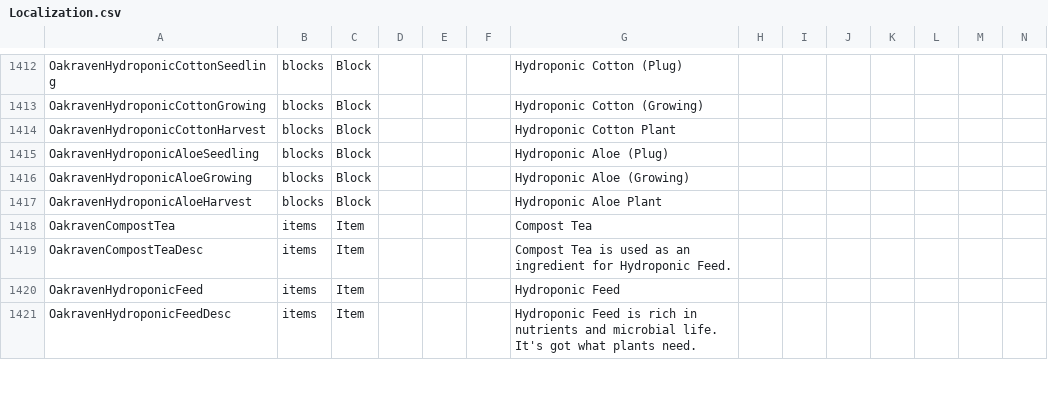
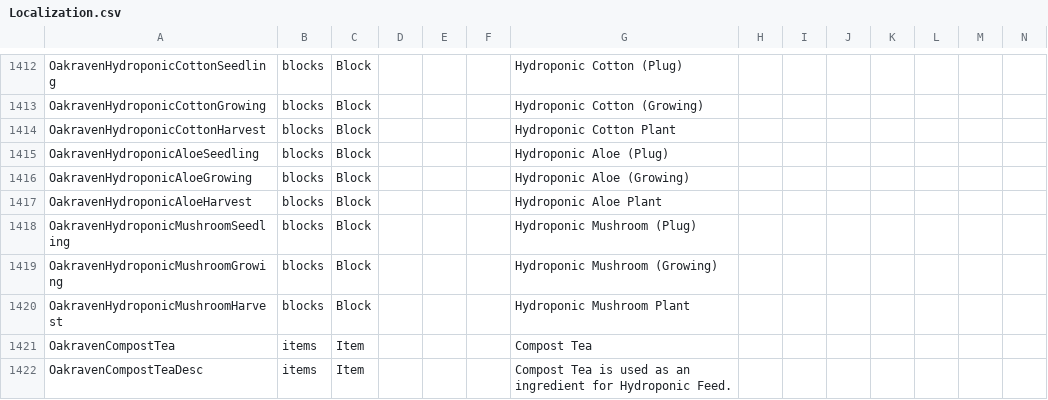
Before and after one commit to arramus/V3-WildWestMod, a CSV file: Mods/V3-WildWestMod/Config/Localization.csv, drawn as a sheet; only a part is shown, gaps mark what is left out; the shorter side is filled out with more unchanged rows; rows hold the shown columns only; the diff names each change by its address in the sheet, - before the commit and + after, or states it on an @@ line.

Commit message:
Update
- Adding requirements for Steel Spear Repulsor Mod buff
- Adding Hydroponic Mushroom variant

```diff
--- a/Mods/V3-WildWestMod/Config/Localization.csv
+++ b/Mods/V3-WildWestMod/Config/Localization.csv
+row 1418: OakravenHydroponicMushroomSeedling | blocks | Block |  |  |  | Hydroponic Mushroom (Plug)
+row 1419: OakravenHydroponicMushroomGrowing | blocks | Block |  |  |  | Hydroponic Mushroom (Growing)
+row 1420: OakravenHydroponicMushroomHarvest | blocks | Block |  |  |  | Hydroponic Mushroom Plant
```
Also changed, not shown: 4 other files.
